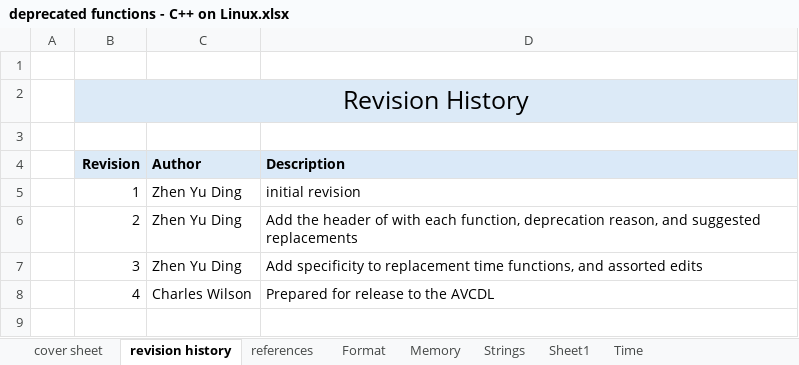
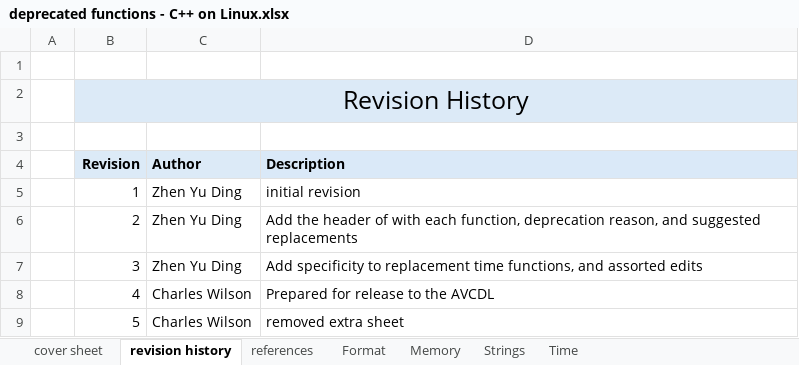
Before and after one commit to AVCDL/AVCDL, an Excel workbook: source/reference_documents/working_material/deprecated functions/deprecated functions - C++ on Linux.xlsx, sheet revision history, drawn as a sheet; values as stored, in another font and other column widths than the file's, no borders; the diff names each change by its address in the sheet, - before the commit and + after, or states it on an @@ line.

Commit message:
Updated deprecated functions - C++ on Linux workbook (removed extra sheet)

```diff
--- a/source/reference_documents/working_material/deprecated functions/deprecated functions - C++ on Linux.xlsx (sheet revision history)
+++ b/source/reference_documents/working_material/deprecated functions/deprecated functions - C++ on Linux.xlsx (sheet revision history)
-sheet tab: Sheet1
+row 9:  | 5 | Charles Wilson | removed extra sheet
```
Also changed, not shown: sheet cover sheet.
